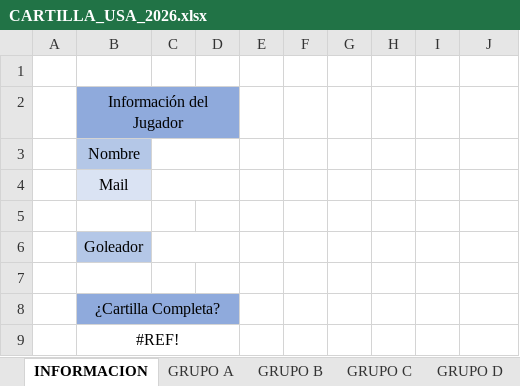
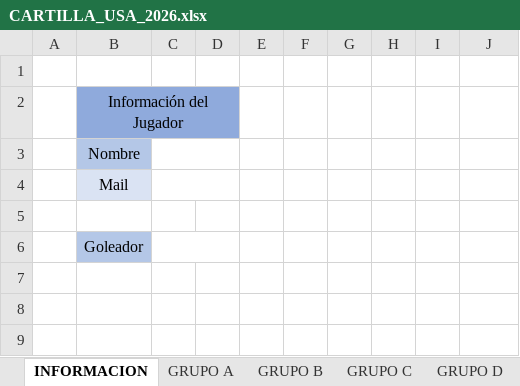
Before and after one commit to javial2/football-tournaments-pool-system, an Excel workbook: docs/CARTILLA_USA_2026.xlsx, sheet INFORMACION, drawn as a sheet; values as stored, in another font and other column widths than the file's, no borders; conditional formats not drawn; the diff names each change by its address in the sheet, - before the commit and + after, or states it on an @@ line.

```diff
--- a/docs/CARTILLA_USA_2026.xlsx (sheet INFORMACION)
+++ b/docs/CARTILLA_USA_2026.xlsx (sheet INFORMACION)
-row 7: (empty)
-row 8:  | ¿Cartilla Completa?
-row 9:  | #REF!
```
Also changed, not shown: sheet Mejores Terceros, sheet Play-Off, 1 other file.
